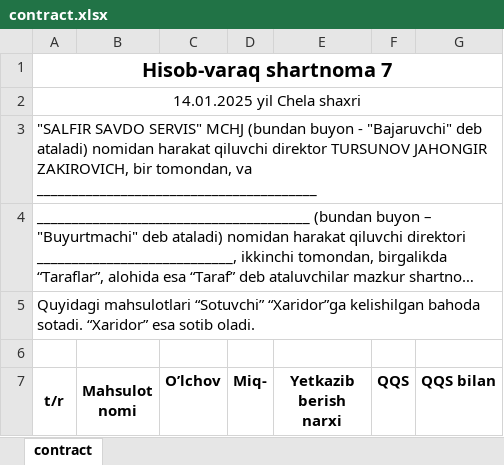
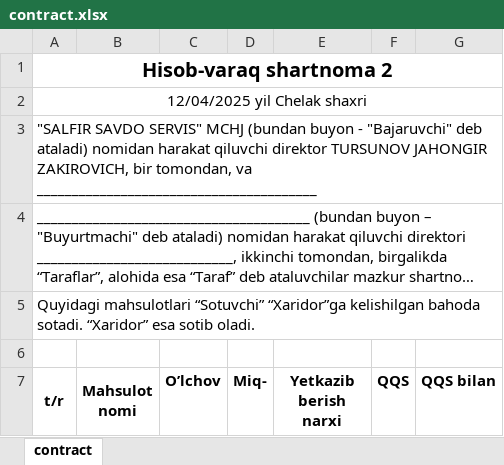
Before and after one commit to Sherzod-prog/contract, an Excel workbook: contract.xlsx, sheet contract, drawn as a sheet; only a part is shown; long unchanged cells end in …; values as stored, in another font and other column widths than the file's, no borders; the diff names each change by its address in the sheet, - before the commit and + after, or states it on an @@ line.

```diff
--- a/contract.xlsx (sheet contract)
+++ b/contract.xlsx (sheet contract)
-A1 (t/r): Hisob-varaq shartnoma 7
+A1 (t/r): Hisob-varaq shartnoma 2
-A2 (t/r): 14.01.2025 yil Chela shaxri
+A2 (t/r): 12/04/2025 yil Chelak shaxri
```
Also changed, not shown: 1 other file.
